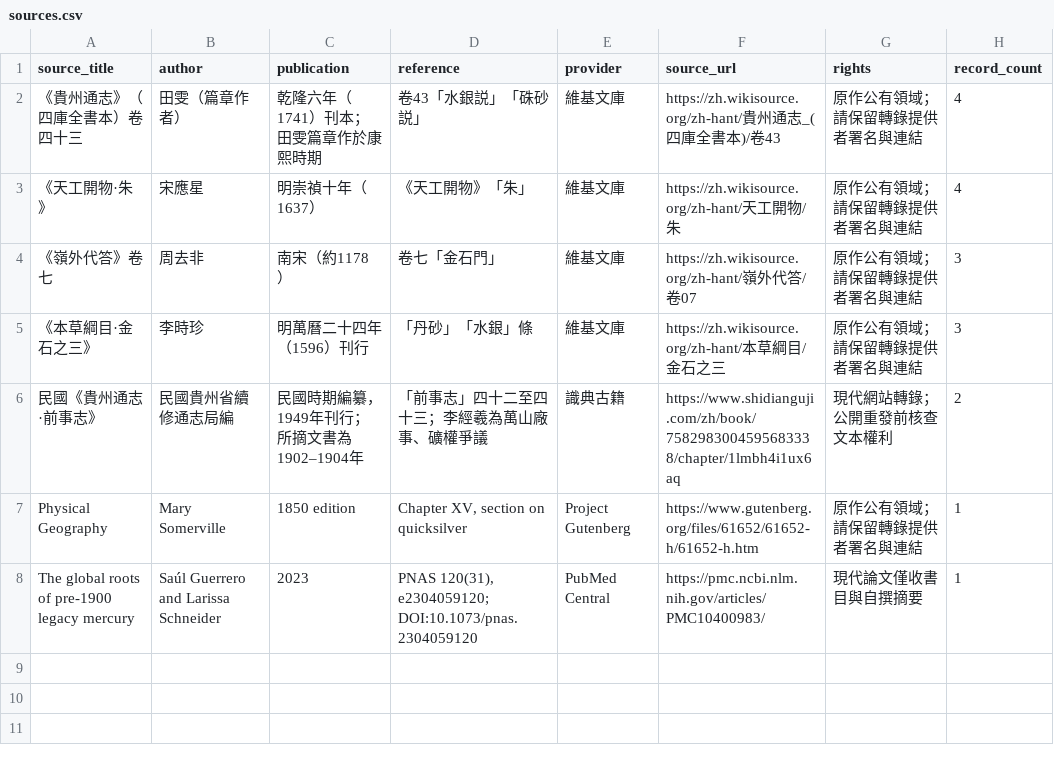
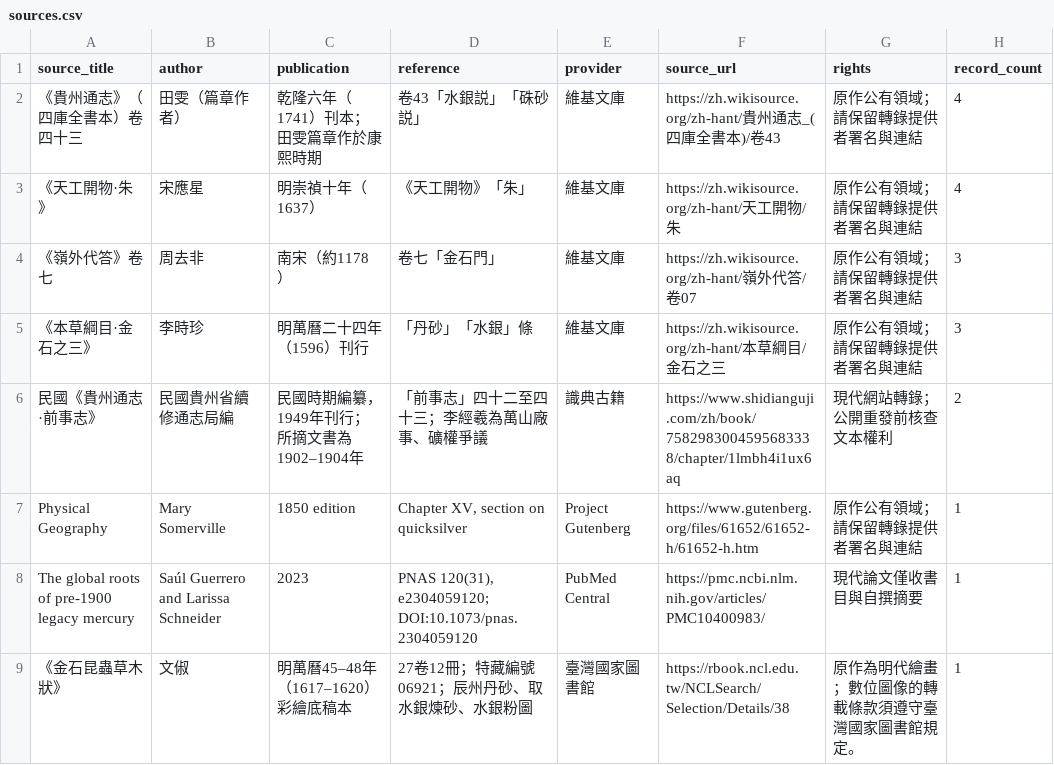
Before and after one commit to jinjuwu01/mercury-archive, a CSV file: data/sources.csv, drawn as a sheet; the diff names each change by its address in the sheet, - before the commit and + after, or states it on an @@ line.

Commit message:
Add Wen Shu to source catalogue for 8 total works

```diff
--- a/data/sources.csv
+++ b/data/sources.csv
+row 9: 《金石昆蟲草木狀》 | 文俶 | 明萬曆45–48年（1617–1620）彩繪底稿本 | 27卷12冊；特藏編號06921；辰州丹砂、取水銀煉砂、水銀粉圖 | 臺灣國家圖書館 | https://rbook.ncl.edu.tw/NCLSearch/Selection/Details/38 | 原作為明代繪畫；數位圖像的轉載條款須遵守臺灣國家圖書館規定。 | 1
```
